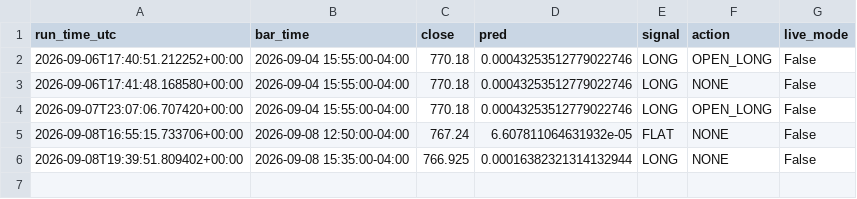
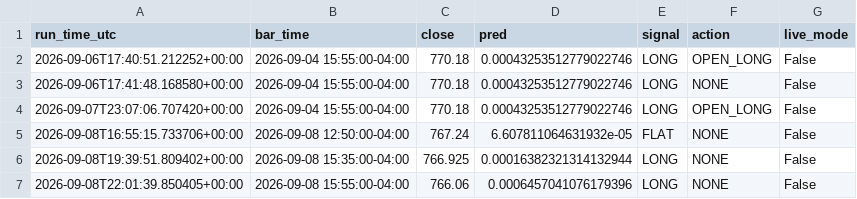
Before and after one commit to rohan216h/spy-paper-trading, a CSV file: paper_trading/trade_log.csv, drawn as a sheet; the diff names each change by its address in the sheet, - before the commit and + after, or states it on an @@ line.

```diff
--- a/paper_trading/trade_log.csv
+++ b/paper_trading/trade_log.csv
+row 7: 2026-09-08T22:01:39.850405+00:00 | 2026-09-08 15:55:00-04:00 | 766.06 | 0.0006457041076179396 | LONG | NONE | False
```
Also changed, not shown: 1 other file.
